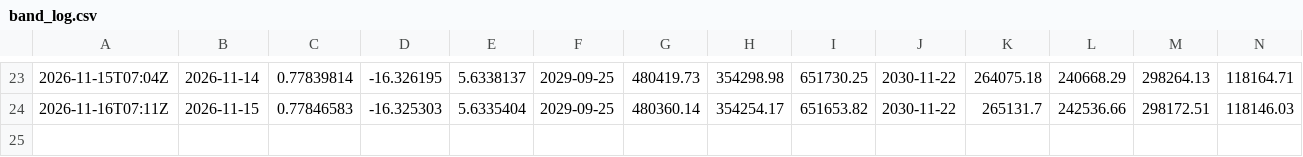
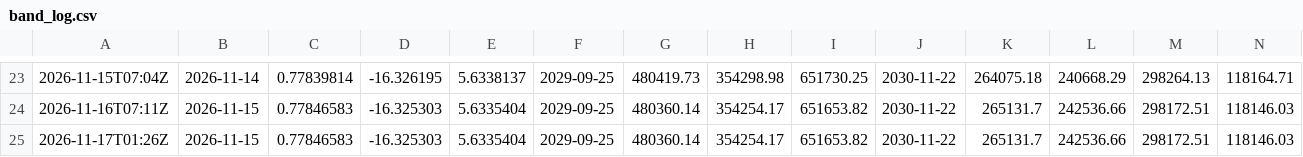
Before and after one commit to Euthymia686/my-btc-cycle-model, a CSV file: data/band_log.csv, drawn as a sheet; only a part is shown, gaps mark what is left out; rows hold the shown columns only; the diff names each change by its address in the sheet, - before the commit and + after, or states it on an @@ line.

```diff
--- a/data/band_log.csv
+++ b/data/band_log.csv
+row 25: 2026-11-17T01:26Z | 2026-11-15 | 0.77846583 | -16.325303 | 5.6335404 | 2029-09-25 | 480360.14 | 354254.17 | 651653.82 | 2030-11-22 | 265131.7 | 242536.66 | 298172.51 | 118146.03
```
Also changed, not shown: pipeline/out/score_history.csv, pipeline/out/score_v2_history.csv, 24 other files.
